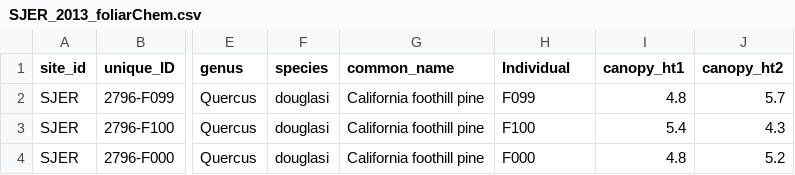
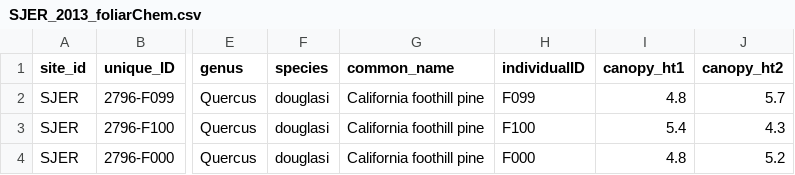
Before and after one commit to cflagg/pythonWork, a CSV file: pls/SJER_2013_foliarChem.csv, drawn as a sheet; only a part is shown, gaps mark what is left out; the diff names each change by its address in the sheet, - before the commit and + after, or states it on an @@ line.

Commit message:
got SJER data to line up, re-running PLS

```diff
--- a/pls/SJER_2013_foliarChem.csv
+++ b/pls/SJER_2013_foliarChem.csv
-H1: Individual
+H1: individualID
```
Also changed, not shown: 5 other files.
